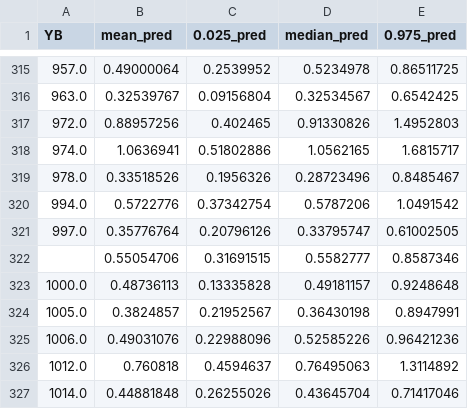
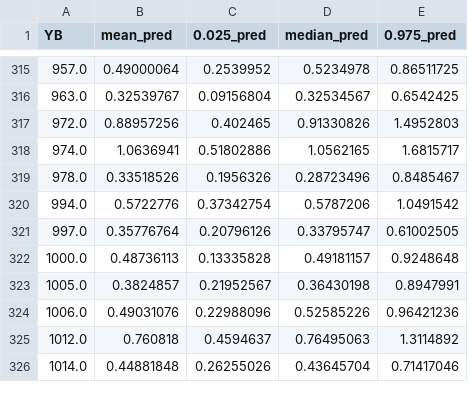
Before and after one commit to AlexEmert/Star-Formation-Research-Project-2026, a CSV file: predictions/DIAM_final_predictions.csv, drawn as a sheet; only a part is shown, gaps mark what is left out; the diff names each change by its address in the sheet, - before the commit and + after, or states it on an @@ line.

```diff
--- a/predictions/DIAM_final_predictions.csv
+++ b/predictions/DIAM_final_predictions.csv
-row 322:  | 0.55054706 | 0.31691515 | 0.5582777 | 0.8587346
```
Also changed, not shown: predictions/LM_final_predictions.csv, predictions/LRATIO_final_predictions.csv, 7 other files.
